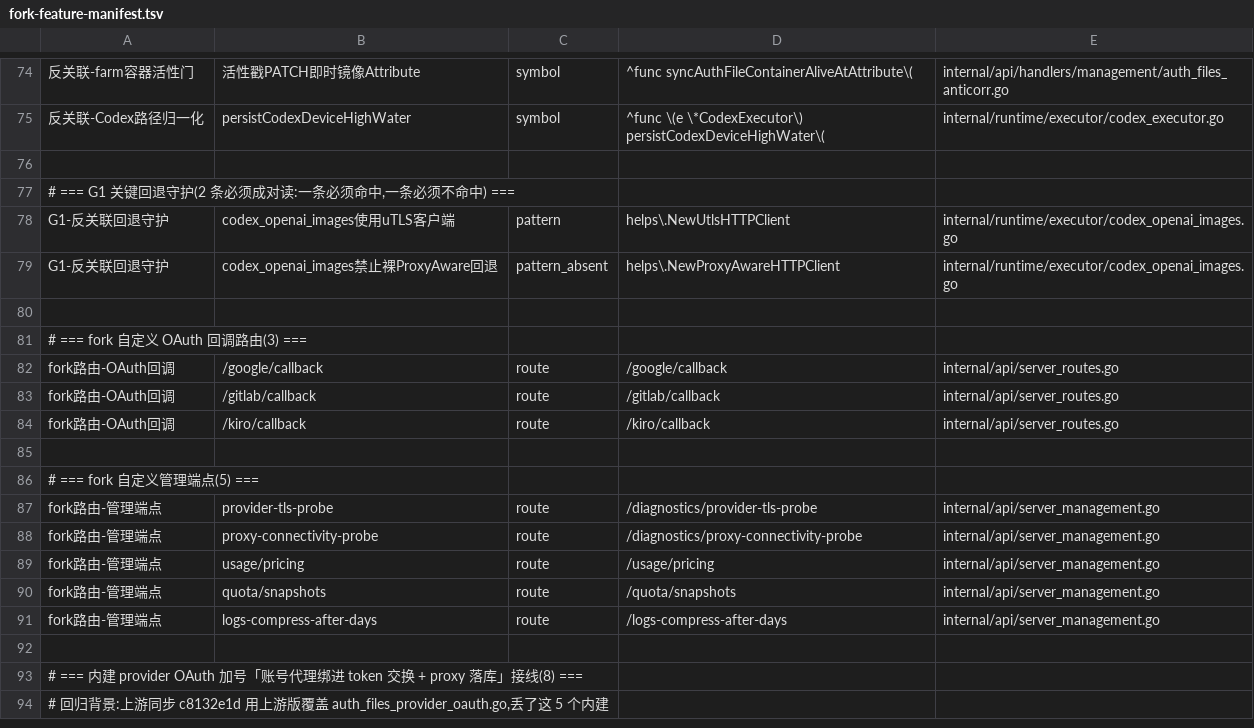
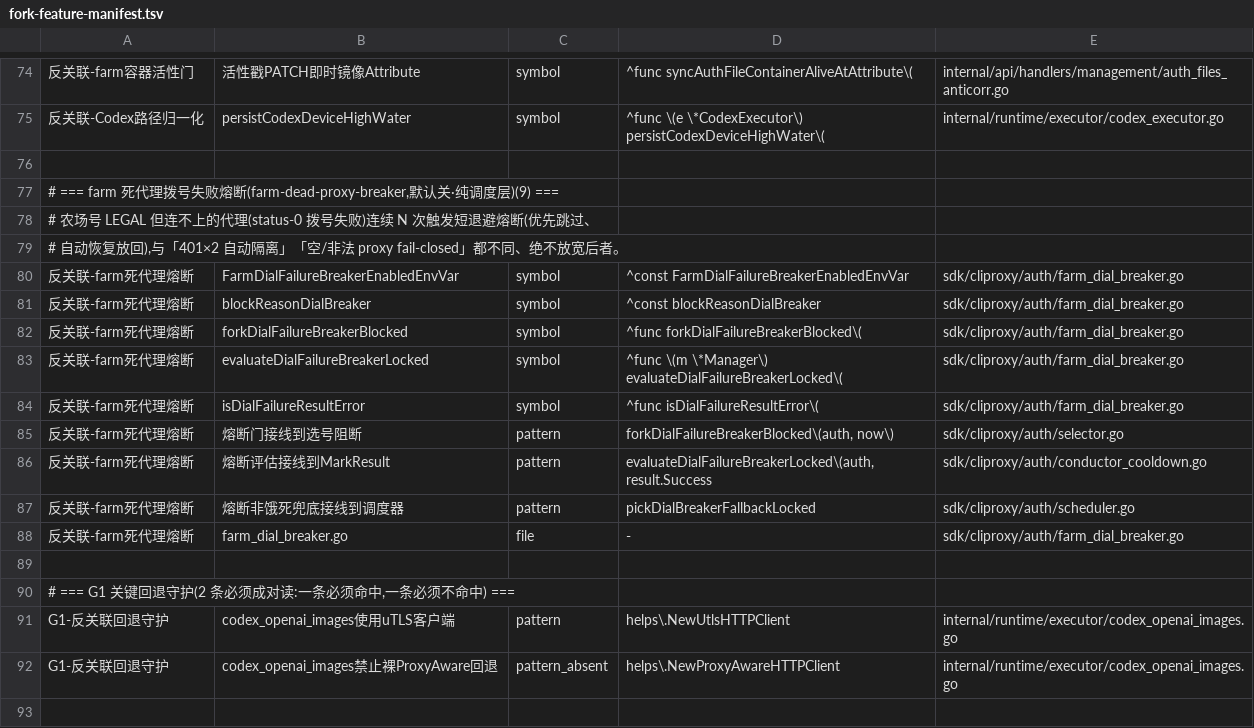
Before and after one commit to 0xTract0r/CLIProxyAPIPlus, a TSV file: scripts/upstream-sync/fork-feature-manifest.tsv, drawn as a sheet; only a part is shown, gaps mark what is left out; the shorter side is filled out with more unchanged rows.

```diff
--- a/scripts/upstream-sync/fork-feature-manifest.tsv
+++ b/scripts/upstream-sync/fork-feature-manifest.tsv
@@ -76,2 +76,15 @@
 
+# === farm 死代理拨号失败熔断(farm-dead-proxy-breaker,默认关·纯调度层)(9) ===
+# 农场号 LEGAL 但连不上的代理(status-0 拨号失败)连续 N 次触发短退避熔断(优先跳过、
+# 自动恢复放回),与「401×2 自动隔离」「空/非法 proxy fail-closed」都不同、绝不放宽后者。
+反关联-farm死代理熔断	FarmDialFailureBreakerEnabledEnvVar	symbol	^const FarmDialFailureBreakerEnabledEnvVar 	sdk/cliproxy/auth/farm_dial_breaker.go
+反关联-farm死代理熔断	blockReasonDialBreaker	symbol	^const blockReasonDialBreaker 	sdk/cliproxy/auth/farm_dial_breaker.go
+反关联-farm死代理熔断	forkDialFailureBreakerBlocked	symbol	^func forkDialFailureBreakerBlocked\(	sdk/cliproxy/auth/farm_dial_breaker.go
+反关联-farm死代理熔断	evaluateDialFailureBreakerLocked	symbol	^func \(m \*Manager\) evaluateDialFailureBreakerLocked\(	sdk/cliproxy/auth/farm_dial_breaker.go
+反关联-farm死代理熔断	isDialFailureResultError	symbol	^func isDialFailureResultError\(	sdk/cliproxy/auth/farm_dial_breaker.go
+反关联-farm死代理熔断	熔断门接线到选号阻断	pattern	forkDialFailureBreakerBlocked\(auth, now\)	sdk/cliproxy/auth/selector.go
+反关联-farm死代理熔断	熔断评估接线到MarkResult	pattern	evaluateDialFailureBreakerLocked\(auth, result.Success	sdk/cliproxy/auth/conductor_cooldown.go
+反关联-farm死代理熔断	熔断非饿死兜底接线到调度器	pattern	pickDialBreakerFallbackLocked	sdk/cliproxy/auth/scheduler.go
+反关联-farm死代理熔断	farm_dial_breaker.go	file	-	sdk/cliproxy/auth/farm_dial_breaker.go
+
 # === G1 关键回退守护(2 条必须成对读:一条必须命中,一条必须不命中) ===
```
Also changed, not shown: 7 other files.
